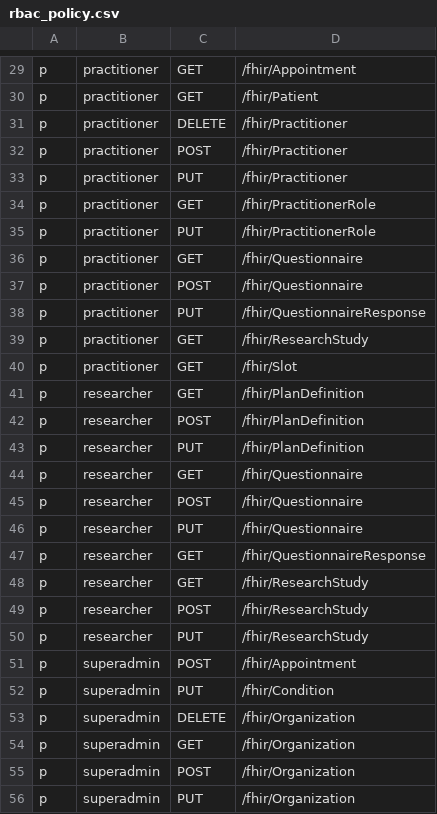
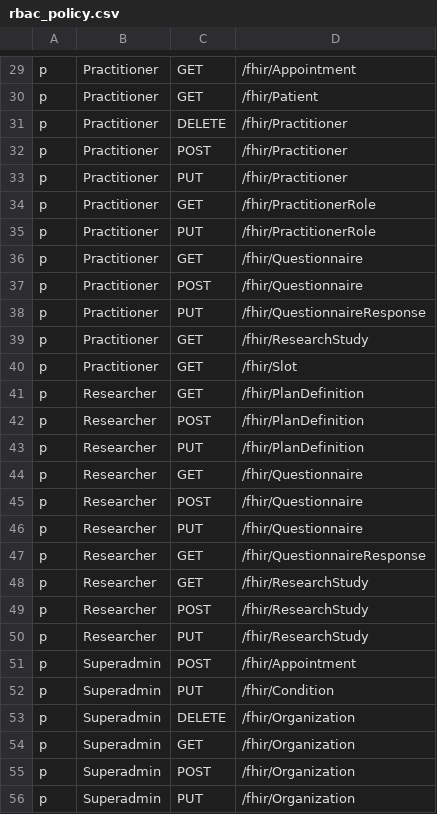
Before and after one commit to konsulin-care/konsulin-api, a CSV file: resources/rbac_policy.csv, drawn as a sheet; only a part is shown, gaps mark what is left out; the diff covers the shown part only; the diff names each change by its address in the sheet, - before the commit and + after, or states it on an @@ line.

```diff
--- a/resources/rbac_policy.csv
+++ b/resources/rbac_policy.csv
-B29:B40: practitioner
+B29:B40: Practitioner
-B41:B50: researcher
+B41:B50: Researcher
-B51:B56: superadmin
+B51:B56: Superadmin
```
Also changed, not shown: 47 edited cells elsewhere in this file.
